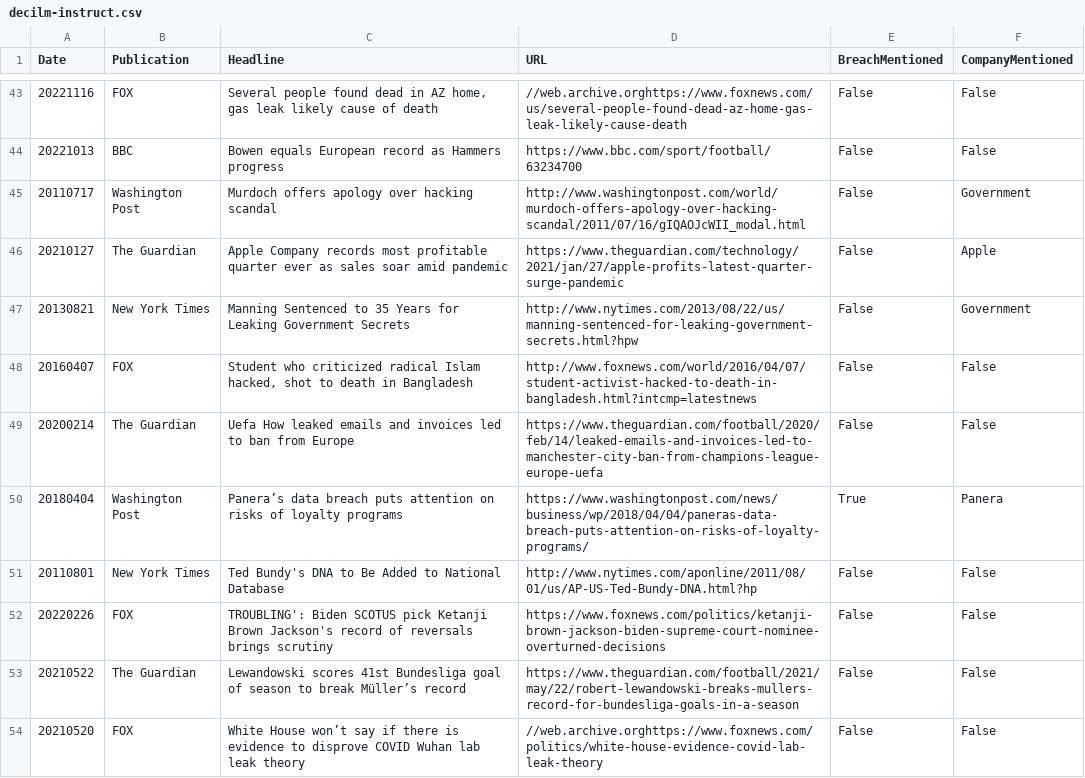
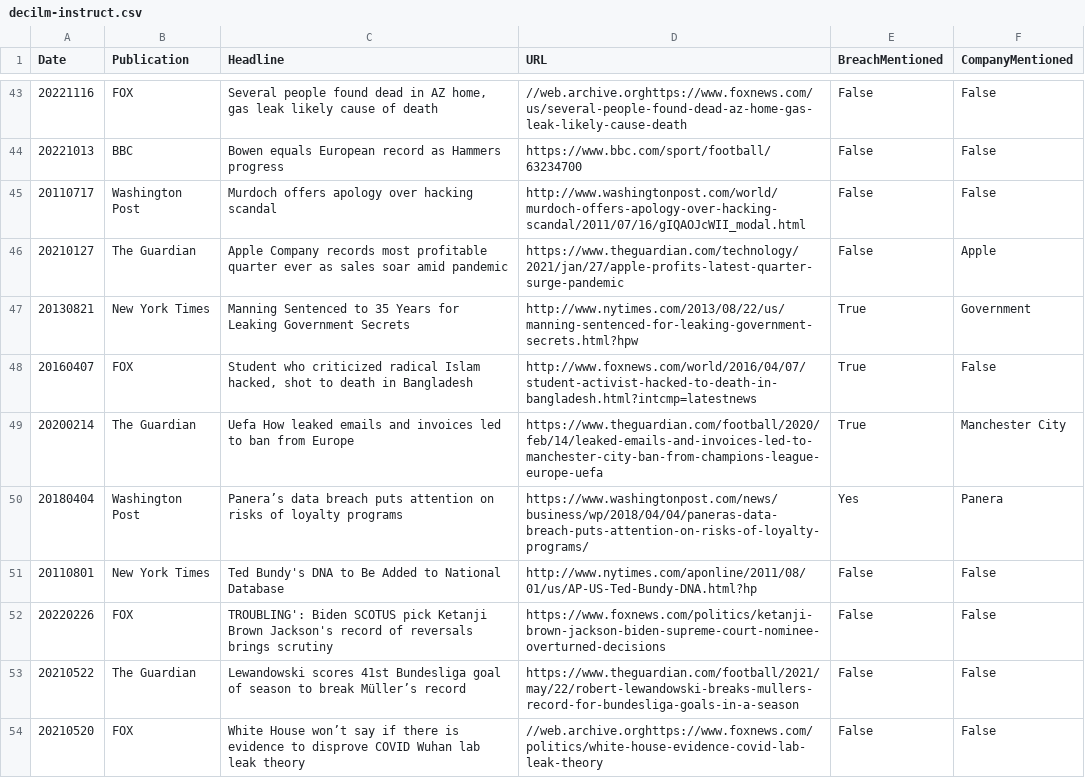
Before and after one commit to Pop101/BreachNews, a CSV file: classify/irr/test_set_gpt/decilm-instruct.csv, drawn as a sheet; only a part is shown, gaps mark what is left out; the diff covers the shown part only.

Commit message:
Try to classify without URL

```diff
--- a/classify/irr/test_set_gpt/decilm-instruct.csv
+++ b/classify/irr/test_set_gpt/decilm-instruct.csv
@@ -44,8 +44,8 @@ Date,Publication,Headline,URL,BreachMentioned,CompanyMentioned
 20221013,BBC,Bowen equals European record as Hammers progress,https://www.bbc.com/sport/football/63234700,False,False
-20110717,Washington Post,Murdoch offers apology over hacking scandal,http://www.washingtonpost.com/world/murdoch-offers-apology-over-hacking-scandal/2011/07/16/gIQAOJcWII_modal.html,False,Government
+20110717,Washington Post,Murdoch offers apology over hacking scandal,http://www.washingtonpost.com/world/murdoch-offers-apology-over-hacking-scandal/2011/07/16/gIQAOJcWII_modal.html,False,False
 20210127,The Guardian,Apple  Company records most profitable quarter ever as sales soar amid pandemic,https://www.theguardian.com/technology/2021/jan/27/apple-profits-latest-quarter-surge-pandemic,False,Apple
-20130821,New York Times,Manning Sentenced to 35 Years for Leaking Government Secrets,http://www.nytimes.com/2013/08/22/us/manning-sentenced-for-leaking-government-secrets.html?hpw,False,Government
-20160407,FOX,"Student who criticized radical Islam hacked, shot to death in Bangladesh",http://www.foxnews.com/world/2016/04/07/student-activist-hacked-to-death-in-bangladesh.html?intcmp=latestnews,False,False
-20200214,The Guardian,Uefa How leaked emails and invoices led to ban from Europe,https://www.theguardian.com/football/2020/feb/14/leaked-emails-and-invoices-led-to-manchester-city-ban-from-champions-league-europe-uefa,False,False
-20180404,Washington Post,Panera’s data breach puts attention on risks of loyalty programs,https://www.washingtonpost.com/news/business/wp/2018/04/04/paneras-data-breach-puts-attention-on-risks-of-loyalty-programs/,True,Panera
+20130821,New York Times,Manning Sentenced to 35 Years for Leaking Government Secrets,http://www.nytimes.com/2013/08/22/us/manning-sentenced-for-leaking-government-secrets.html?hpw,True,Government
+20160407,FOX,"Student who criticized radical Islam hacked, shot to death in Bangladesh",http://www.foxnews.com/world/2016/04/07/student-activist-hacked-to-death-in-bangladesh.html?intcmp=latestnews,True,False
+20200214,The Guardian,Uefa How leaked emails and invoices led to ban from Europe,https://www.theguardian.com/football/2020/feb/14/leaked-emails-and-invoices-led-to-manchester-city-ban-from-champions-league-europe-uefa,True,Manchester City
+20180404,Washington Post,Panera’s data breach puts attention on risks of loyalty programs,https://www.washingtonpost.com/news/business/wp/2018/04/04/paneras-data-breach-puts-attention-on-risks-of-loyalty-programs/,Yes,Panera
 20110801,New York Times,Ted Bundy's DNA to Be Added to National Database,http://www.nytimes.com/aponline/2011/08/01/us/AP-US-Ted-Bundy-DNA.html?hp,False,False
```
Also changed, not shown: 65 edited cells elsewhere in this file, 3 other files.
